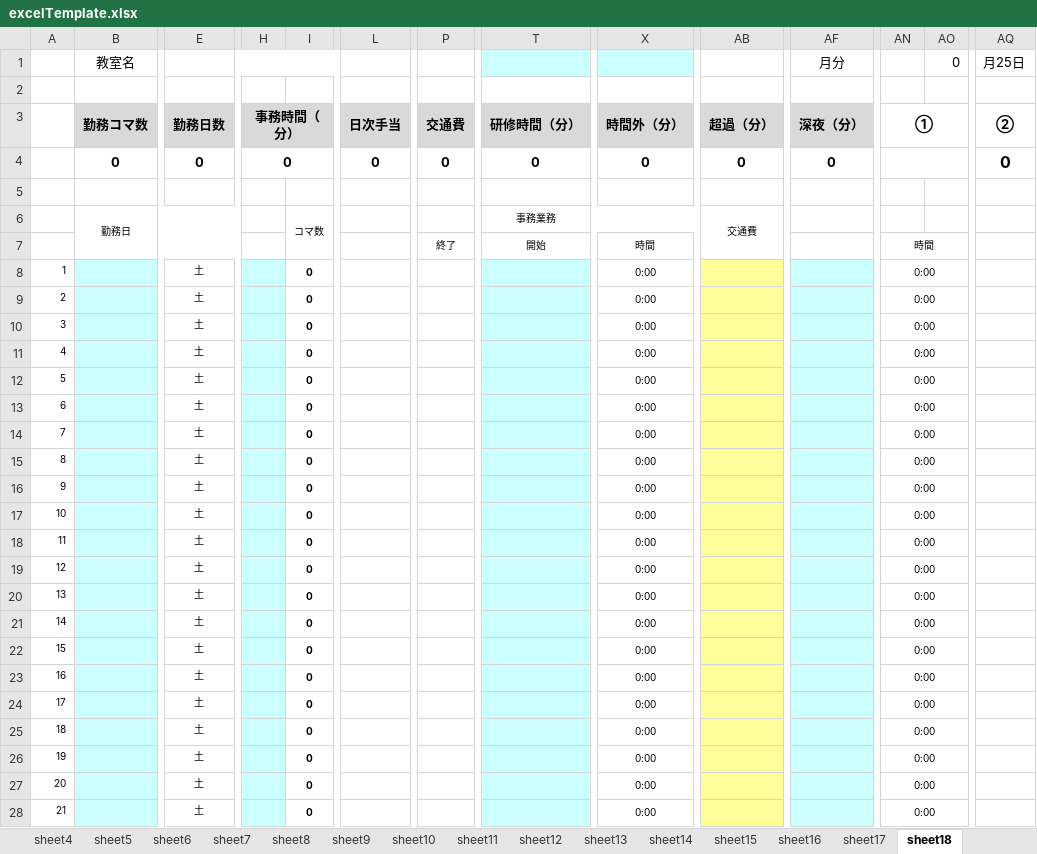
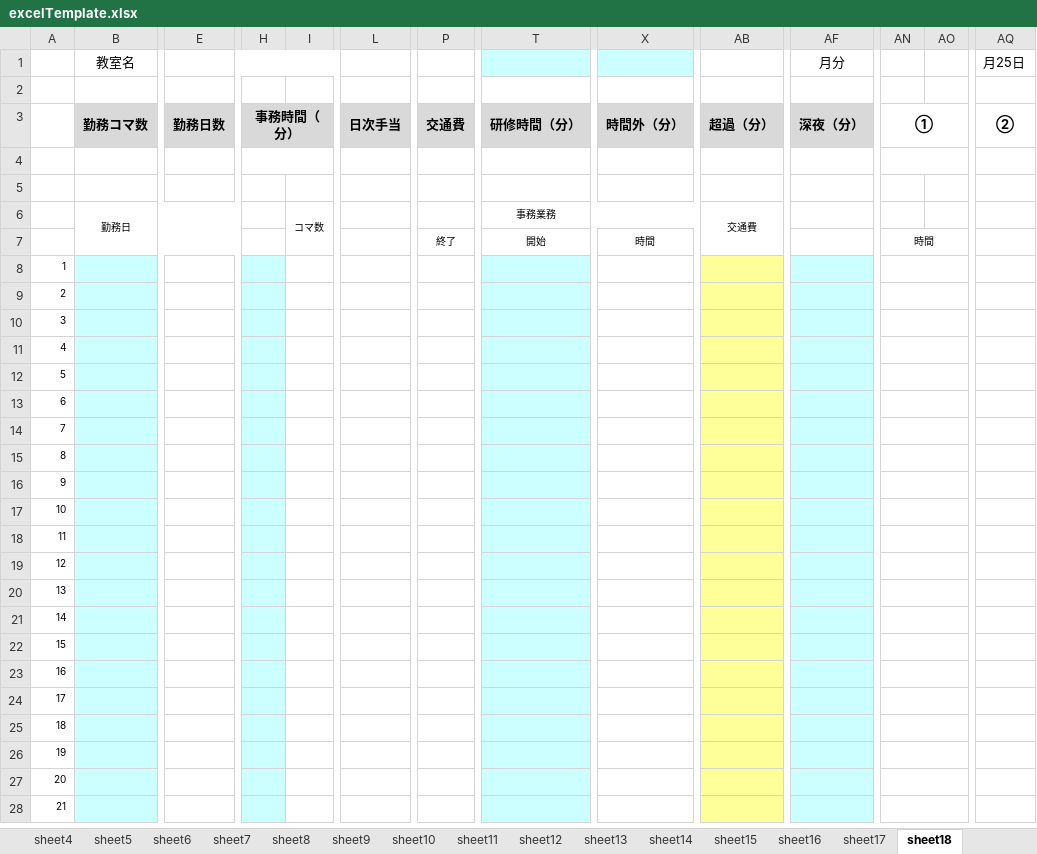
Before and after one commit to RikiTaguchi/kintai-app, an Excel workbook: src/main/resources/static/excel/excelTemplate.xlsx, sheet sheet18, drawn as a sheet; only a part is shown, gaps mark what is left out; values as stored, in another font and other column widths than the file's, no borders; conditional formats not drawn; rows hold the shown columns only; the diff covers the shown part only; the diff names each change by its address in the sheet, - before the commit and + after, or states it on an @@ line.

```diff
--- a/src/main/resources/static/excel/excelTemplate.xlsx (sheet sheet18)
+++ b/src/main/resources/static/excel/excelTemplate.xlsx (sheet sheet18)
-AO1: 0
+AO1: (empty)
-row 4:  | 0 | 0 | 0 |  | 0 | 0 | 0 | 0 | 0 | 0 |  |  | 0
+row 4: (empty)
-E8:E28: 土
+E8:E28: (empty)
-I8:I28: 0
+I8:I28: (empty)
-X8:X28: 0:00
+X8:X28: (empty)
-AN8:AN28: 0:00
+AN8:AN28: (empty)
```
Also changed, not shown: 60 edited cells elsewhere in this sheet, sheet トップ, sheet sheet17, sheet sheet8, sheet sheet9, sheet sheet10, sheet sheet11, 12 more sheets, formulas that keep their value, charts or pictures, target/classes/static/excel/excelTemplate.xlsx, 4 other files.
